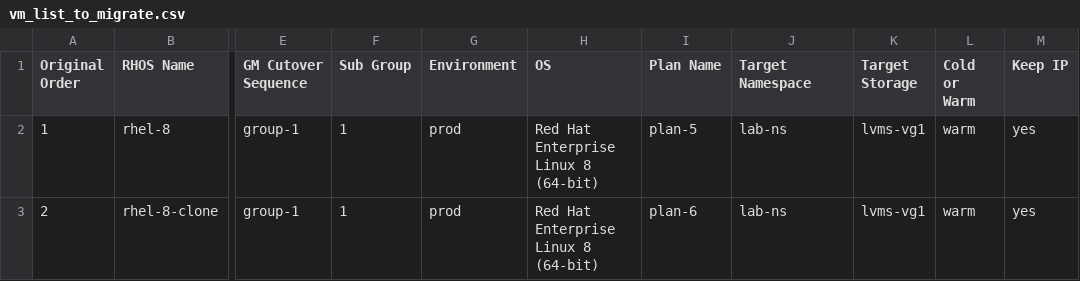
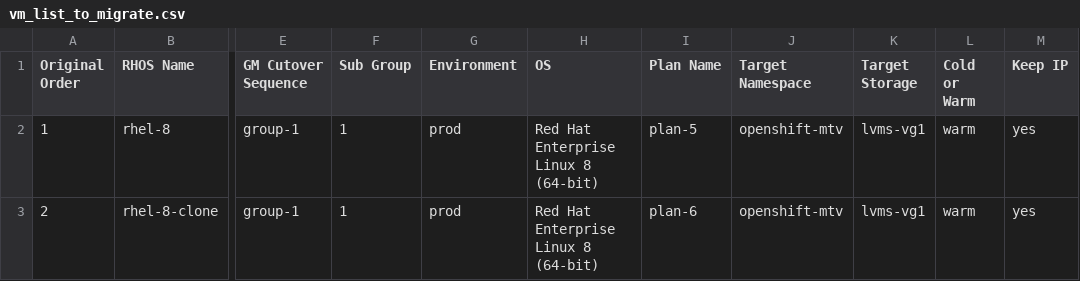
Before and after one commit to jainirajesh/mtvvmwtoopenshift, a CSV file: vm_list_to_migrate.csv, drawn as a sheet; only a part is shown, gaps mark what is left out; the diff names each change by its address in the sheet, - before the commit and + after, or states it on an @@ line.

Commit message:
Update vm_list_to_migrate.csv

```diff
--- a/vm_list_to_migrate.csv
+++ b/vm_list_to_migrate.csv
-J2:J3 (Target Namespace): lab-ns
+J2:J3 (Target Namespace): openshift-mtv
```
